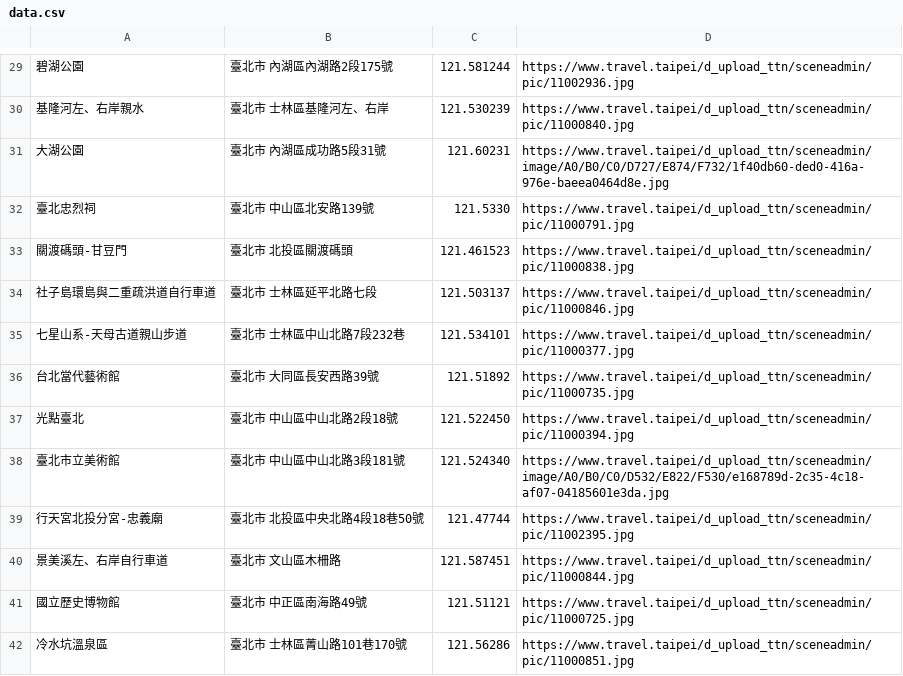
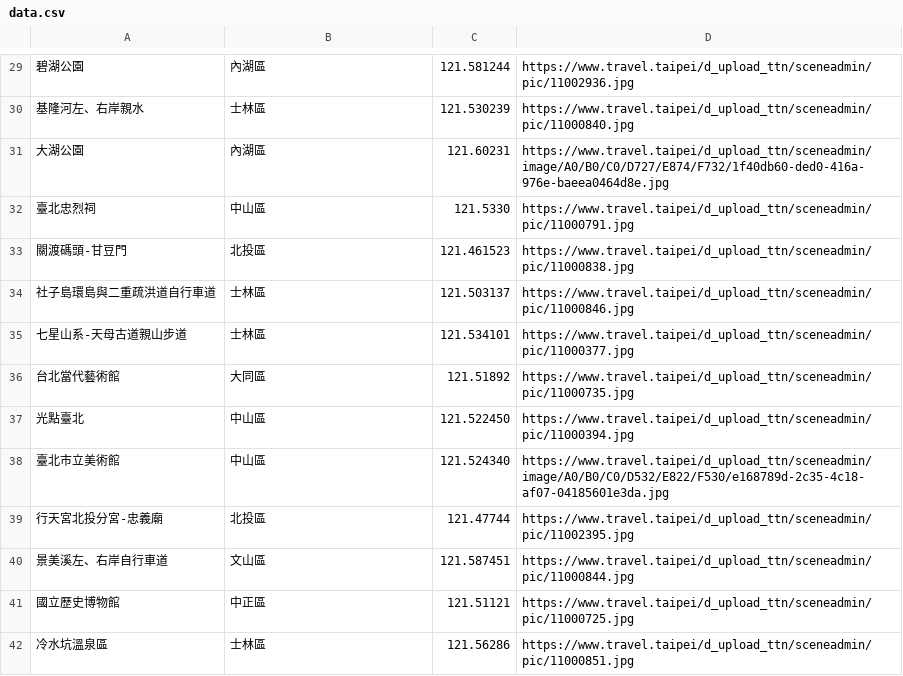
Before and after one commit to pingdori/wehelp-assignments, a CSV file: week-3/data.csv, drawn as a sheet; only a part is shown, gaps mark what is left out; the diff covers the shown part only.

```diff
--- a/week-3/data.csv
+++ b/week-3/data.csv
@@ -29,14 +29,14 @@
-碧湖公園,臺北市  內湖區內湖路2段175號,121.581244,https://www.travel.taipei/d_upload_ttn/sceneadmin/pic/11002936.jpg
-基隆河左、右岸親水,臺北市  士林區基隆河左、右岸,121.530239,https://www.travel.taipei/d_upload_ttn/sceneadmin/pic/11000840.jpg
-大湖公園,臺北市  內湖區成功路5段31號,121.60231,https://www.travel.taipei/d_upload_ttn/sceneadmin/image/A0/B0/C0/D727/E874/F732/1f40db60-ded0-416a-976e-baeea0464d8e.jpg
-臺北忠烈祠,臺北市  中山區北安路139號,121.5330,https://www.travel.taipei/d_upload_ttn/sceneadmin/pic/11000791.jpg
-關渡碼頭-甘豆門,臺北市  北投區關渡碼頭,121.461523,https://www.travel.taipei/d_upload_ttn/sceneadmin/pic/11000838.jpg
-社子島環島與二重疏洪道自行車道,臺北市  士林區延平北路七段,121.503137,https://www.travel.taipei/d_upload_ttn/sceneadmin/pic/11000846.jpg
-七星山系-天母古道親山步道,臺北市  士林區中山北路7段232巷,121.534101,https://www.travel.taipei/d_upload_ttn/sceneadmin/pic/11000377.jpg
-台北當代藝術館,臺北市  大同區長安西路39號,121.51892,https://www.travel.taipei/d_upload_ttn/sceneadmin/pic/11000735.jpg
-光點臺北,臺北市  中山區中山北路2段18號,121.522450,https://www.travel.taipei/d_upload_ttn/sceneadmin/pic/11000394.jpg
-臺北市立美術館,臺北市  中山區中山北路3段181號,121.524340,https://www.travel.taipei/d_upload_ttn/sceneadmin/image/A0/B0/C0/D532/E822/F530/e168789d-2c35-4c18-af07-04185601e3da.jpg
-行天宮北投分宮-忠義廟,臺北市  北投區中央北路4段18巷50號,121.47744,https://www.travel.taipei/d_upload_ttn/sceneadmin/pic/11002395.jpg
-景美溪左、右岸自行車道,臺北市  文山區木柵路,121.587451,https://www.travel.taipei/d_upload_ttn/sceneadmin/pic/11000844.jpg
-國立歷史博物館,臺北市  中正區南海路49號,121.51121,https://www.travel.taipei/d_upload_ttn/sceneadmin/pic/11000725.jpg
-冷水坑溫泉區,臺北市  士林區菁山路101巷170號,121.56286,https://www.travel.taipei/d_upload_ttn/sceneadmin/pic/11000851.jpg
+碧湖公園,內湖區,121.581244,https://www.travel.taipei/d_upload_ttn/sceneadmin/pic/11002936.jpg
+基隆河左、右岸親水,士林區,121.530239,https://www.travel.taipei/d_upload_ttn/sceneadmin/pic/11000840.jpg
+大湖公園,內湖區,121.60231,https://www.travel.taipei/d_upload_ttn/sceneadmin/image/A0/B0/C0/D727/E874/F732/1f40db60-ded0-416a-976e-baeea0464d8e.jpg
+臺北忠烈祠,中山區,121.5330,https://www.travel.taipei/d_upload_ttn/sceneadmin/pic/11000791.jpg
+關渡碼頭-甘豆門,北投區,121.461523,https://www.travel.taipei/d_upload_ttn/sceneadmin/pic/11000838.jpg
+社子島環島與二重疏洪道自行車道,士林區,121.503137,https://www.travel.taipei/d_upload_ttn/sceneadmin/pic/11000846.jpg
+七星山系-天母古道親山步道,士林區,121.534101,https://www.travel.taipei/d_upload_ttn/sceneadmin/pic/11000377.jpg
+台北當代藝術館,大同區,121.51892,https://www.travel.taipei/d_upload_ttn/sceneadmin/pic/11000735.jpg
+光點臺北,中山區,121.522450,https://www.travel.taipei/d_upload_ttn/sceneadmin/pic/11000394.jpg
+臺北市立美術館,中山區,121.524340,https://www.travel.taipei/d_upload_ttn/sceneadmin/image/A0/B0/C0/D532/E822/F530/e168789d-2c35-4c18-af07-04185601e3da.jpg
+行天宮北投分宮-忠義廟,北投區,121.47744,https://www.travel.taipei/d_upload_ttn/sceneadmin/pic/11002395.jpg
+景美溪左、右岸自行車道,文山區,121.587451,https://www.travel.taipei/d_upload_ttn/sceneadmin/pic/11000844.jpg
+國立歷史博物館,中正區,121.51121,https://www.travel.taipei/d_upload_ttn/sceneadmin/pic/11000725.jpg
+冷水坑溫泉區,士林區,121.56286,https://www.travel.taipei/d_upload_ttn/sceneadmin/pic/11000851.jpg
```
Also changed, not shown: 44 edited cells elsewhere in this file.
